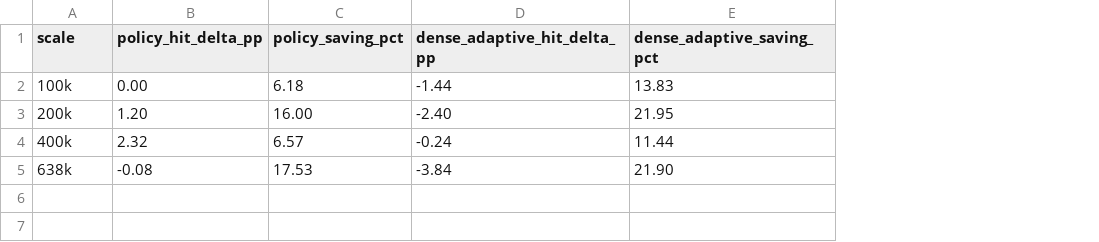
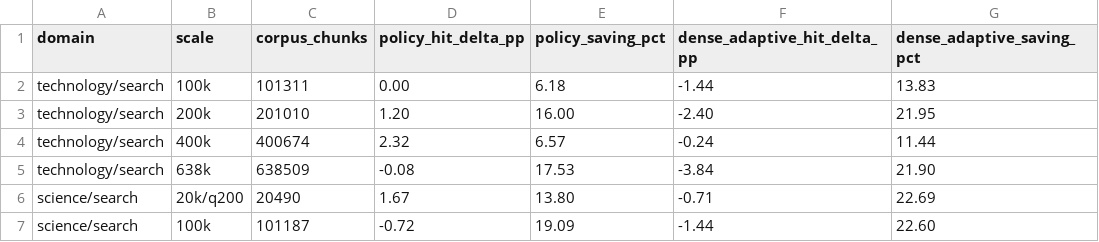
Before and after one commit to wolfhawkld/IntentWeight, a CSV file: paper/full_draft/figures/figure2_token_quality_frontier_data.csv, drawn as a sheet; the diff names each change by its address in the sheet, - before the commit and + after, or states it on an @@ line.

Commit message:
docs: align figure scales and audit manuscript data

```diff
--- a/paper/full_draft/figures/figure2_token_quality_frontier_data.csv
+++ b/paper/full_draft/figures/figure2_token_quality_frontier_data.csv
+column A (domain), rows 2-5: all technology/search
+column C (corpus_chunks), rows 2-5: 101311 | 201010 | 400674 | 638509
+row 6: science/search | 20k/q200 | 20490 | 1.67 | 13.80 | -0.71 | 22.69
+row 7: science/search | 100k | 101187 | -0.72 | 19.09 | -1.44 | 22.60
```
Also changed, not shown: 18 other files.
